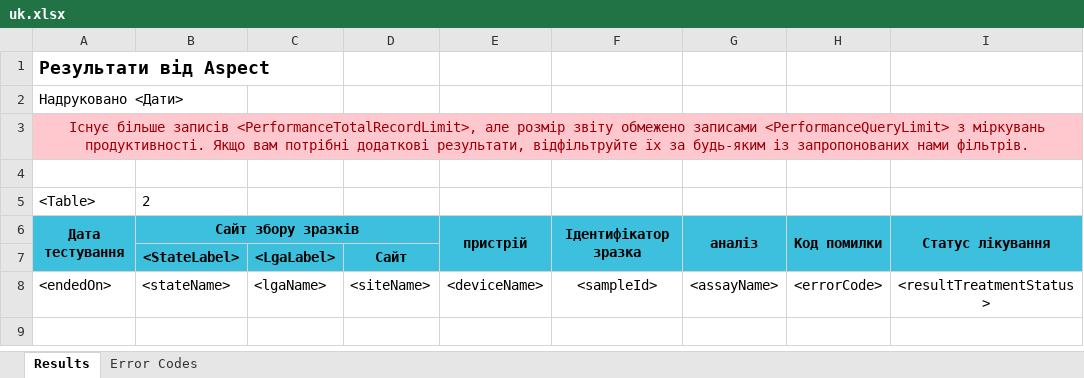
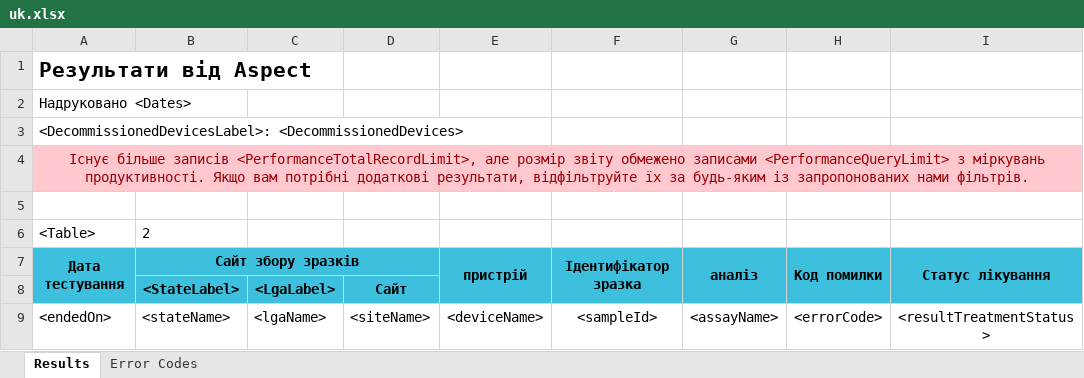
Before and after one commit to RahatSaqib/aspect, an Excel workbook: api/templates/all_results/uk.xlsx, sheet Results, drawn as a sheet; only a part is shown; values as stored, in another font and other column widths than the file's, no borders; rows hold the shown columns only; the diff names each change by its address in the sheet, - before the commit and + after, or states it on an @@ line.

Commit message:
[feat/ASP-8019-report-parameters] All results allow to exclude decommissioned devices results

```diff
--- a/api/templates/all_results/uk.xlsx (sheet Results)
+++ b/api/templates/all_results/uk.xlsx (sheet Results)
@@ A1 text size: larger @@
-A2: Надруковано <Дати>
+A2: Надруковано <Dates>
+row 3: <DecommissionedDevicesLabel>: <DecommissionedDevices>
```
Also changed, not shown: api/templates/all_results/en.xlsx, api/templates/all_results/es.xlsx, 2 other files.
